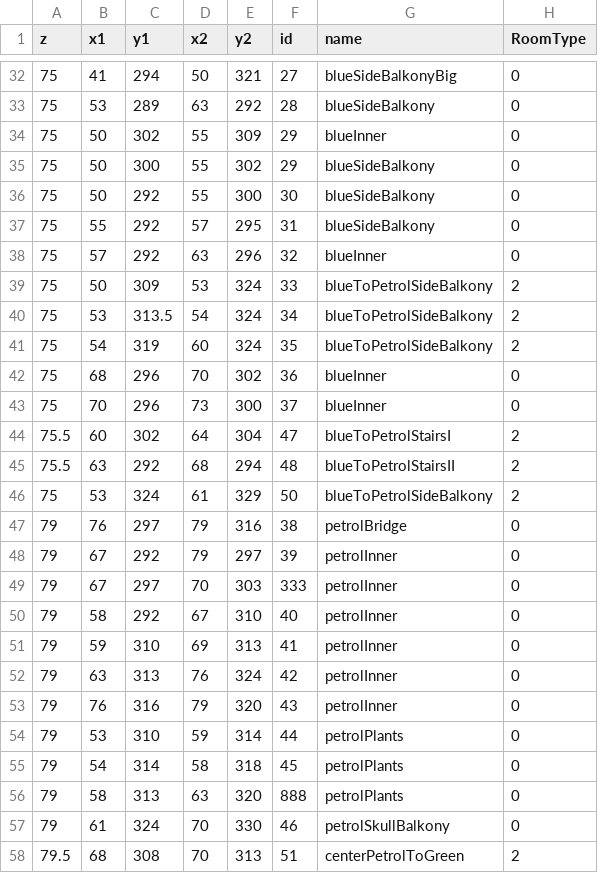
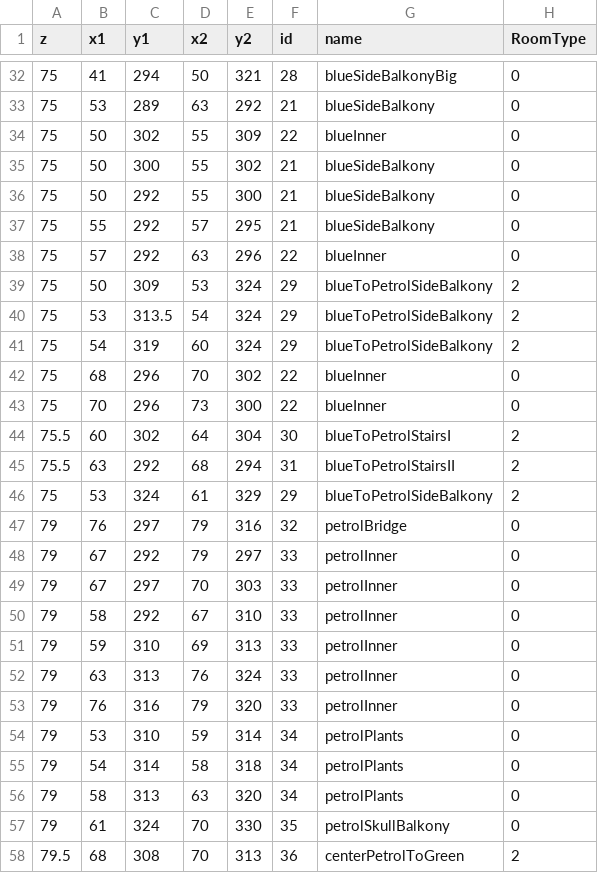
Before and after one commit to AJwgnr/DataScienceInR, a CSV file: res/SortedRooms_V2.0.csv, drawn as a sheet; only a part is shown, gaps mark what is left out; the diff covers the shown part only.

```diff
--- a/res/SortedRooms_V2.0.csv
+++ b/res/SortedRooms_V2.0.csv
@@ -32,27 +32,27 @@ z,x1,y1,x2,y2,id,name,RoomType
-75,41,294,50,321,27,blueSideBalkonyBig,0
-75,53,289,63,292,28,blueSideBalkony,0
-75,50,302,55,309,29,blueInner,0
-75,50,300,55,302,29,blueSideBalkony,0
-75,50,292,55,300,30,blueSideBalkony,0
-75,55,292,57,295,31,blueSideBalkony,0
-75,57,292,63,296,32,blueInner,0
-75,50,309,53,324,33,blueToPetrolSideBalkony,2
-75,53,313.5,54,324,34,blueToPetrolSideBalkony,2
-75,54,319,60,324,35,blueToPetrolSideBalkony,2
-75,68,296,70,302,36,blueInner,0
-75,70,296,73,300,37,blueInner,0
-75.5,60,302,64,304,47,blueToPetrolStairsI,2
-75.5,63,292,68,294,48,blueToPetrolStairsII,2
-75,53,324,61,329,50,blueToPetrolSideBalkony,2
-79,76,297,79,316,38,petrolBridge,0
-79,67,292,79,297,39,petrolInner,0
-79,67,297,70,303,333,petrolInner,0
-79,58,292,67,310,40,petrolInner,0
-79,59,310,69,313,41,petrolInner,0
-79,63,313,76,324,42,petrolInner,0
-79,76,316,79,320,43,petrolInner,0
-79,53,310,59,314,44,petrolPlants,0
-79,54,314,58,318,45,petrolPlants,0
-79,58,313,63,320,888,petrolPlants,0
-79,61,324,70,330,46,petrolSkullBalkony,0
-79.5,68,308,70,313,51,centerPetrolToGreen,2
+75,41,294,50,321,28,blueSideBalkonyBig,0
+75,53,289,63,292,21,blueSideBalkony,0
+75,50,302,55,309,22,blueInner,0
+75,50,300,55,302,21,blueSideBalkony,0
+75,50,292,55,300,21,blueSideBalkony,0
+75,55,292,57,295,21,blueSideBalkony,0
+75,57,292,63,296,22,blueInner,0
+75,50,309,53,324,29,blueToPetrolSideBalkony,2
+75,53,313.5,54,324,29,blueToPetrolSideBalkony,2
+75,54,319,60,324,29,blueToPetrolSideBalkony,2
+75,68,296,70,302,22,blueInner,0
+75,70,296,73,300,22,blueInner,0
+75.5,60,302,64,304,30,blueToPetrolStairsI,2
+75.5,63,292,68,294,31,blueToPetrolStairsII,2
+75,53,324,61,329,29,blueToPetrolSideBalkony,2
+79,76,297,79,316,32,petrolBridge,0
+79,67,292,79,297,33,petrolInner,0
+79,67,297,70,303,33,petrolInner,0
+79,58,292,67,310,33,petrolInner,0
+79,59,310,69,313,33,petrolInner,0
+79,63,313,76,324,33,petrolInner,0
+79,76,316,79,320,33,petrolInner,0
+79,53,310,59,314,34,petrolPlants,0
+79,54,314,58,318,34,petrolPlants,0
+79,58,313,63,320,34,petrolPlants,0
+79,61,324,70,330,35,petrolSkullBalkony,0
+79.5,68,308,70,313,36,centerPetrolToGreen,2
```
Also changed, not shown: 57 edited cells elsewhere in this file.
